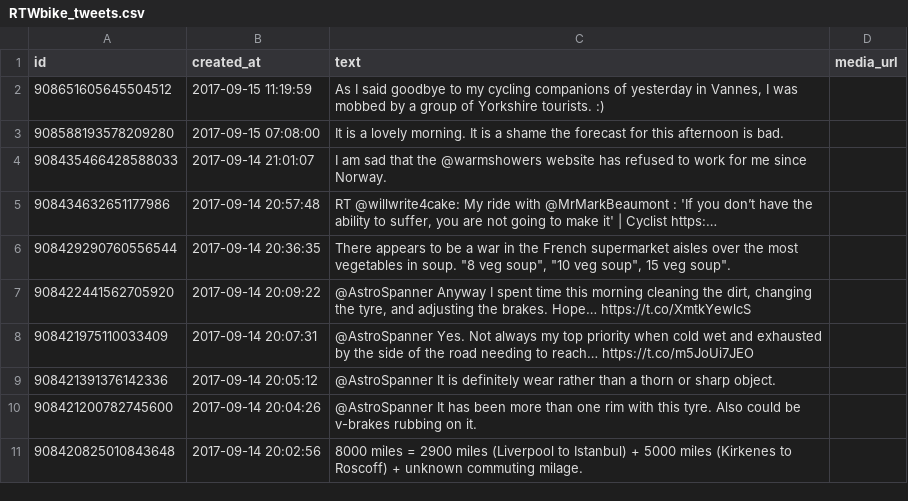
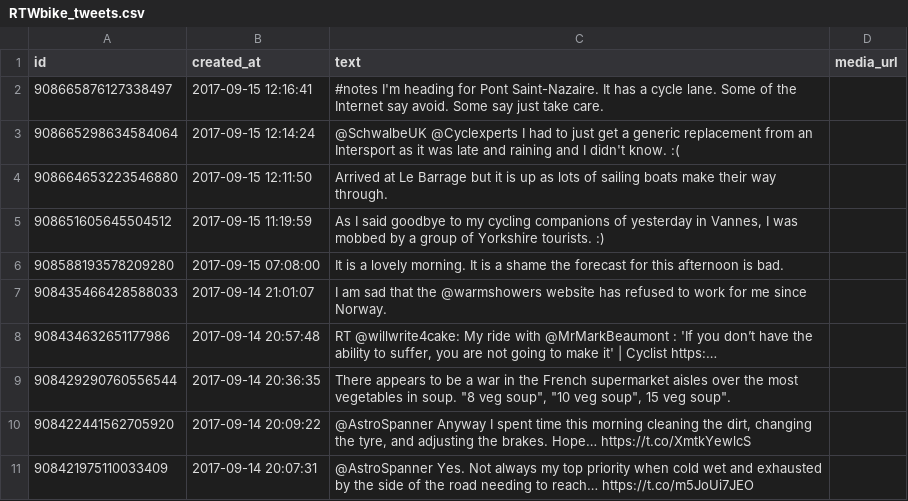
Before and after one commit to zonca/RTWbike_tweets, a CSV file: RTWbike_tweets.csv, drawn as a sheet; only a part is shown; the shorter side is filled out with more unchanged rows; the diff names each change by its address in the sheet, - before the commit and + after, or states it on an @@ line.

Commit message:
Update Fri Sep 15 06:00:02 PDT 2017

```diff
--- a/RTWbike_tweets.csv
+++ b/RTWbike_tweets.csv
+row 2: 908665876127338497 | 2017-09-15 12:16:41 | #notes I'm heading for Pont Saint-Nazaire. It has a cycle lane. Some of the Internet say avoid. Some say just take care.
+row 3: 908665298634584064 | 2017-09-15 12:14:24 | @SchwalbeUK @Cyclexperts I had to just get a generic replacement from an Intersport as it was late and raining and I didn't know. :(
+row 4: 908664653223546880 | 2017-09-15 12:11:50 | Arrived at Le Barrage but it is up as lots of sailing boats make their way through.
```
